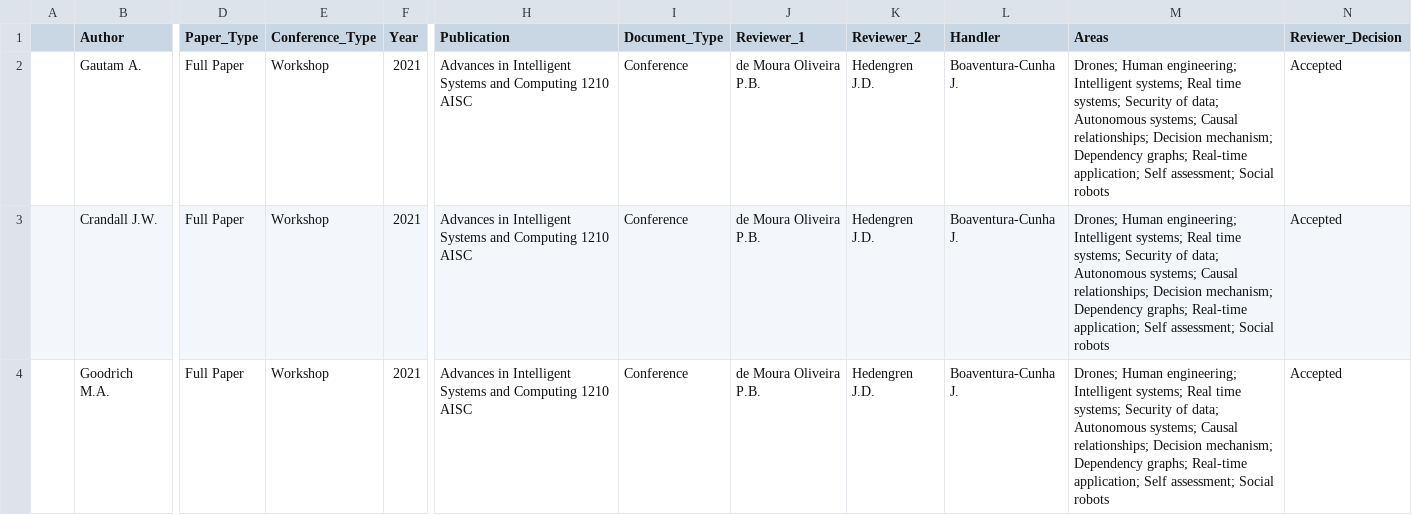
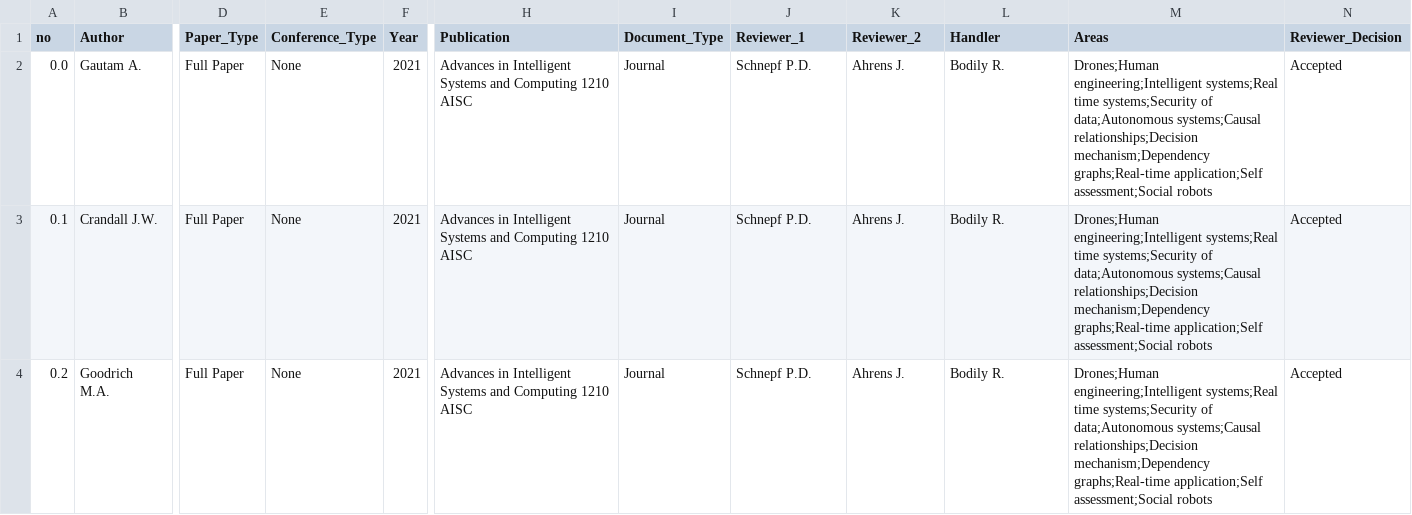
Before and after one commit to mohammadzainabbas/SDM-Lab-3, a CSV file: data/raw/dummy_data.csv, drawn as a sheet; only a part is shown, gaps mark what is left out; the diff covers the shown part only; the diff names each change by its address in the sheet, - before the commit and + after, or states it on an @@ line.

Commit message:
Minor update

```diff
--- a/data/raw/dummy_data.csv
+++ b/data/raw/dummy_data.csv
-A1: (empty)
+A1: no
-A2 (no): (empty)
+A2 (no): 0.0
-E2:E4 (Conference_Type): Workshop
+E2:E4 (Conference_Type): None
-I2:I4 (Document_Type): Conference
+I2:I4 (Document_Type): Journal
-J2:J4 (Reviewer_1): de Moura Oliveira P.B.
+J2:J4 (Reviewer_1): Schnepf P.D.
-K2:K4 (Reviewer_2): Hedengren J.D.
+K2:K4 (Reviewer_2): Ahrens J.
-L2:L4 (Handler): Boaventura-Cunha J.
+L2:L4 (Handler): Bodily R.
-M2:M4 (Areas): Drones; Human engineering; Intelligent systems; Real time systems; Security of data; Autonomous systems; Causal relationships; Decision mechanism; Dependency graphs; Real-time application; Self assessment; Social robots
+M2:M4 (Areas): Drones;Human engineering;Intelligent systems;Real time systems;Security of data;Autonomous systems;Causal relationships;Decision mechanism;Dependency graphs;Real-time application;Self assessment;Social robots
-A3 (no): (empty)
+A3 (no): 0.1
-A4 (no): (empty)
+A4 (no): 0.2
```
Also changed, not shown: 3 added rows elsewhere in this file.
